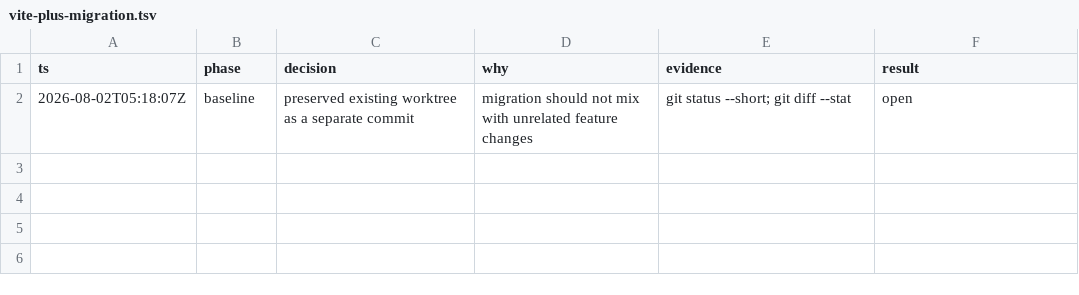
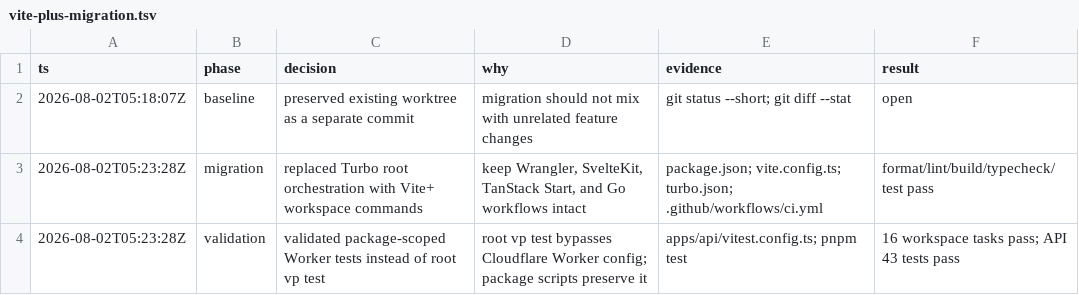
Before and after one commit to zulfaza/mtunnel, a TSV file: .audit/vite-plus-migration.tsv, drawn as a sheet.

Commit message:
Migrate workspace tooling to Vite+

```diff
--- a/.audit/vite-plus-migration.tsv
+++ b/.audit/vite-plus-migration.tsv
@@ -2 +2,3 @@ ts	phase	decision	why	evidence	result
 2026-08-02T05:18:07Z	baseline	preserved existing worktree as a separate commit	migration should not mix with unrelated feature changes	git status --short; git diff --stat	open
+2026-08-02T05:23:28Z	migration	replaced Turbo root orchestration with Vite+ workspace commands	keep Wrangler, SvelteKit, TanStack Start, and Go workflows intact	package.json; vite.config.ts; turbo.json; .github/workflows/ci.yml	format/lint/build/typecheck/test pass
+2026-08-02T05:23:28Z	validation	validated package-scoped Worker tests instead of root vp test	root vp test bypasses Cloudflare Worker config; package scripts preserve it	apps/api/vitest.config.ts; pnpm test	16 workspace tasks pass; API 43 tests pass
```
Also changed, not shown: 39 other files.
